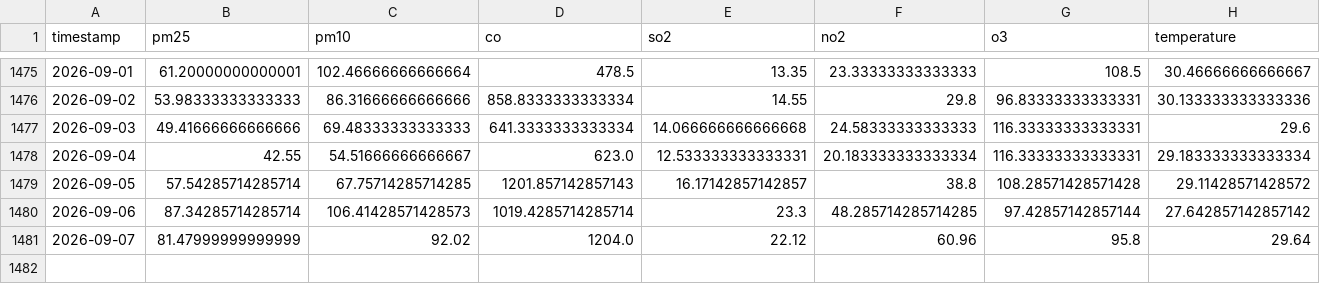
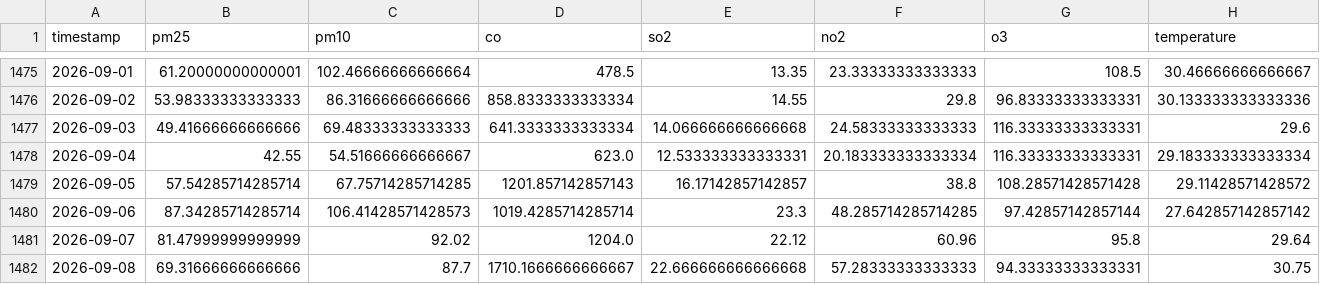
Before and after one commit to zaidzia46/AQI-Predictor, a CSV file: data/processed/aqi_weather_data_train.csv, drawn as a sheet; only a part is shown, gaps mark what is left out; rows hold the shown columns only; the diff names each change by its address in the sheet, - before the commit and + after, or states it on an @@ line.

```diff
--- a/data/processed/aqi_weather_data_train.csv
+++ b/data/processed/aqi_weather_data_train.csv
+row 1482: 2026-09-08 | 69.31666666666666 | 87.7 | 1710.1666666666667 | 22.666666666666668 | 57.28333333333333 | 94.33333333333331 | 30.75
```
Also changed, not shown: data/processed/aqi_weather_data_features.csv, data/processed/latest_features.csv, 3 other files.
